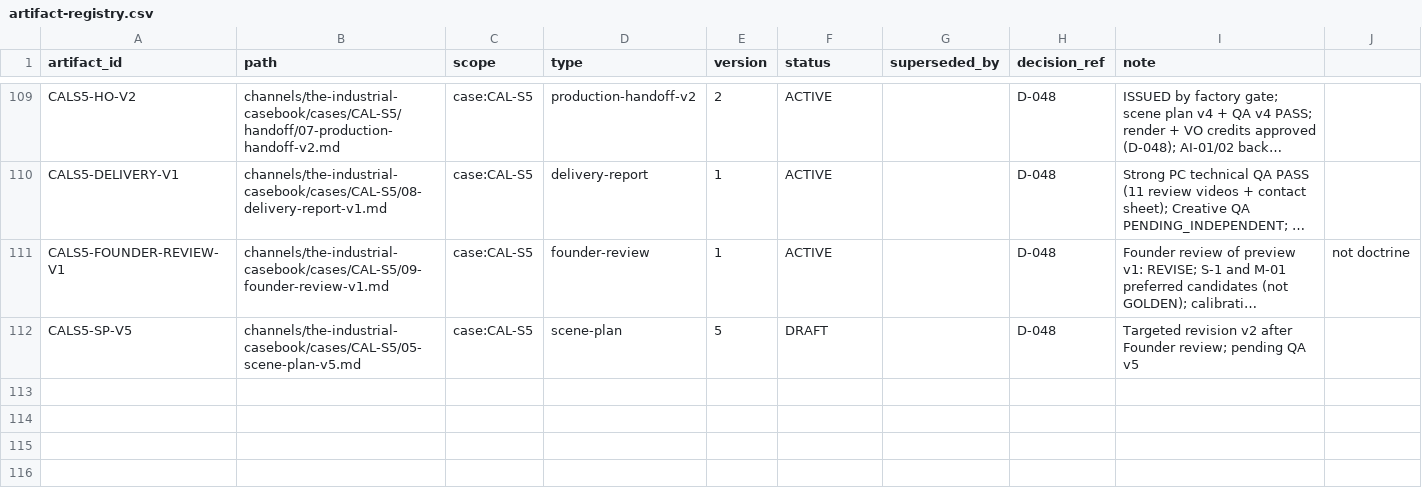
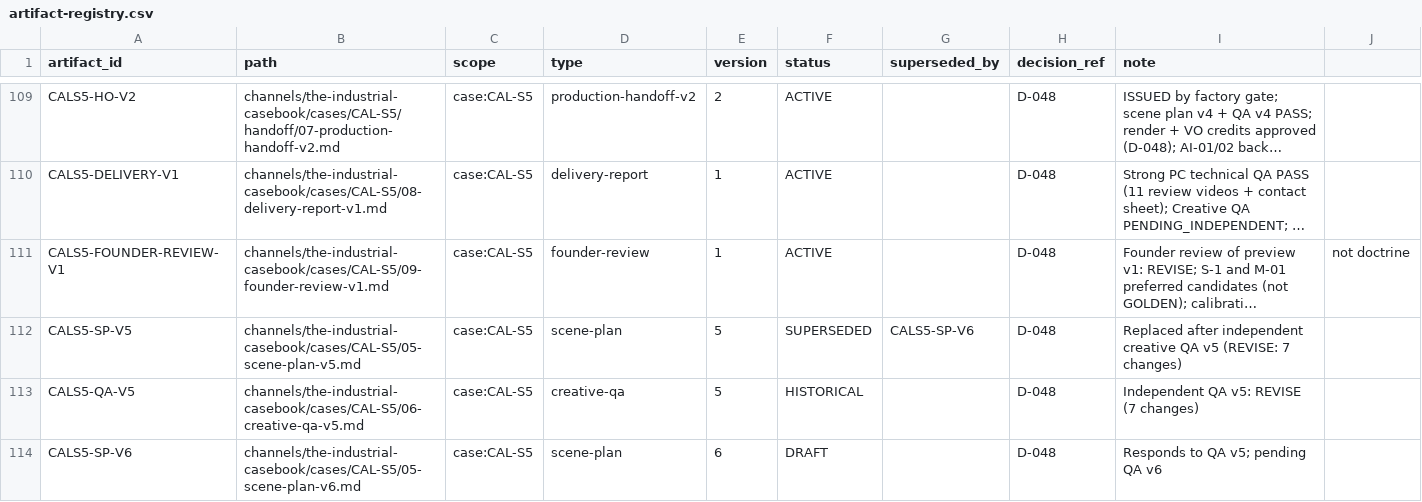
Before and after one commit to Maglorex/ai-media-company-os, a CSV file: company/state/artifact-registry.csv, drawn as a sheet; only a part is shown, gaps mark what is left out; long unchanged cells end in …; the diff names each change by its address in the sheet, - before the commit and + after, or states it on an @@ line.

```diff
--- a/company/state/artifact-registry.csv
+++ b/company/state/artifact-registry.csv
-F112 (status): DRAFT
+F112 (status): SUPERSEDED
-G112 (superseded_by): (empty)
+G112 (superseded_by): CALS5-SP-V6
-I112 (note): Targeted revision v2 after Founder review; pending QA v5
+I112 (note): Replaced after independent creative QA v5 (REVISE: 7 changes)
+row 113: CALS5-QA-V5 | channels/the-industrial-casebook/cases/CAL-S5/06-creative-qa-v5.md | case:CAL-S5 | creative-qa | 5 | HISTORICAL |  | D-048 | Independent QA v5: REVISE (7 changes)
+row 114: CALS5-SP-V6 | channels/the-industrial-casebook/cases/CAL-S5/05-scene-plan-v6.md | case:CAL-S5 | scene-plan | 6 | DRAFT |  | D-048 | Responds to QA v5; pending QA v6
```
Also changed, not shown: 2 other files.
